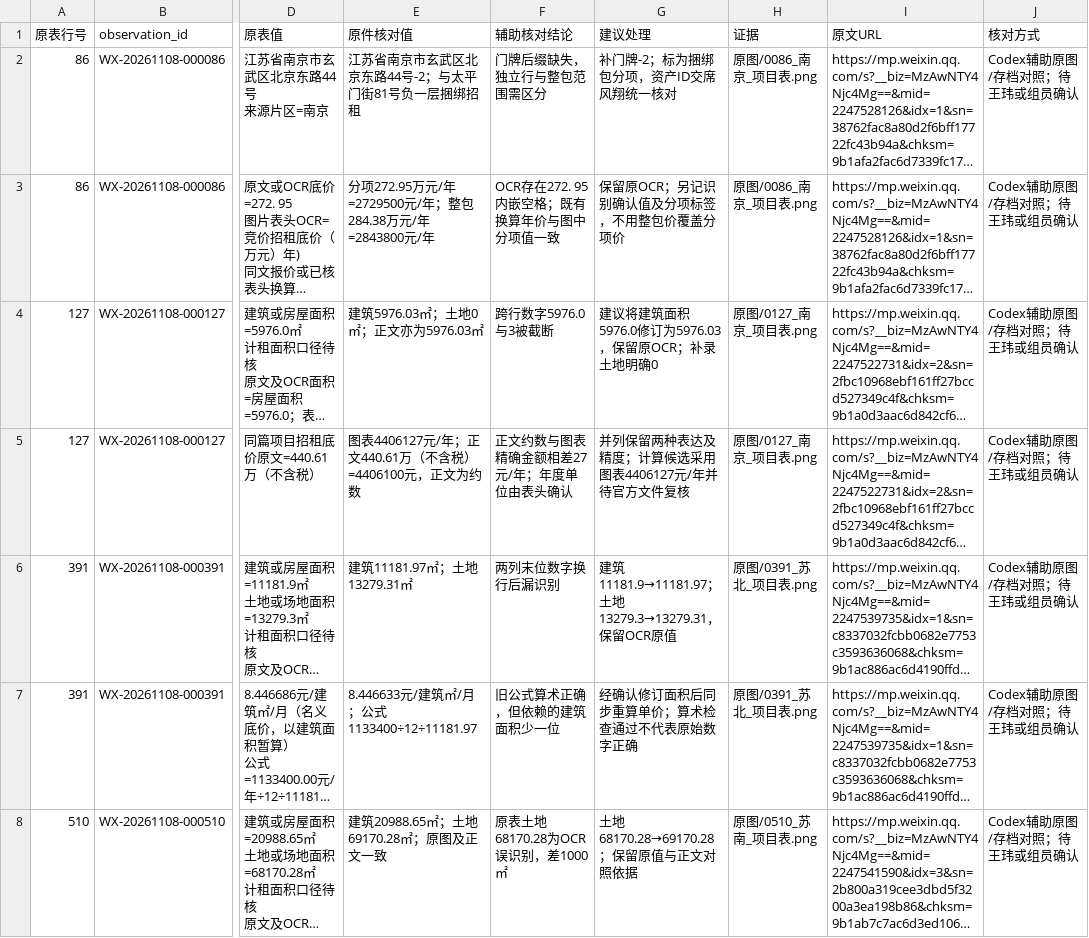
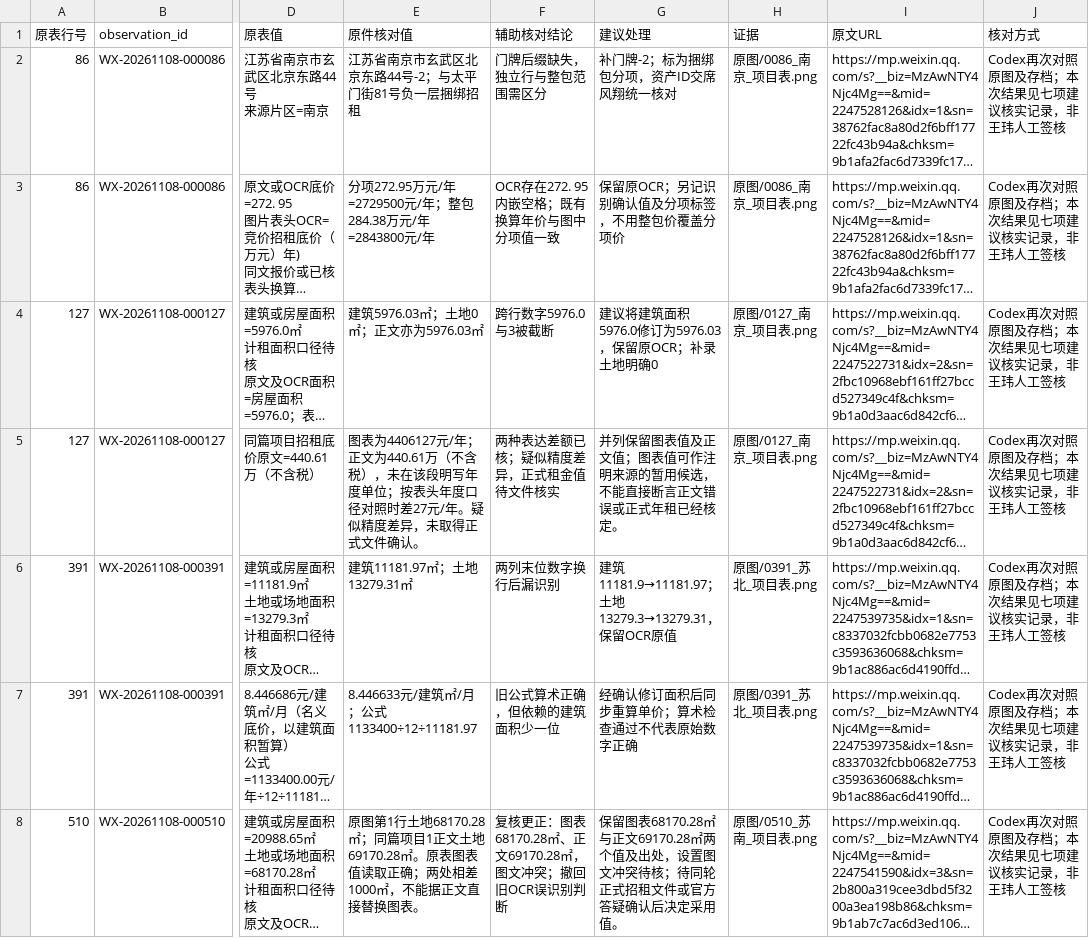
Before and after one commit to CenMunn/rongtong-js-rent-research, a CSV file: 成员成果/王玮/Y01/Y01_修正建议.csv, drawn as a sheet; only a part is shown, gaps mark what is left out; long unchanged cells end in …; the diff names each change by its address in the sheet, - before the commit and + after, or states it on an @@ line.

```diff
--- a/成员成果/王玮/Y01/Y01_修正建议.csv
+++ b/成员成果/王玮/Y01/Y01_修正建议.csv
-J2:J8 (核对方式): Codex辅助原图/存档对照；待王玮或组员确认
+J2:J8 (核对方式): Codex再次对照原图及存档；本次结果见七项建议核实记录，非王玮人工签核
-E5 (原件核对值): 图表4406127元/年；正文440.61万（不含税）=4406100元，正文为约数
+E5 (原件核对值): 图表为4406127元/年；正文为440.61万（不含税），未在该段明写年度单位；按表头年度口径对照时差27元/年。疑似精度差异，未取得正式文件确认。
-F5 (辅助核对结论): 正文约数与图表精确金额相差27元/年；年度单位由表头确认
+F5 (辅助核对结论): 两种表达差额已核；疑似精度差异，正式租金值待文件核实
-G5 (建议处理): 并列保留两种表达及精度；计算候选采用图表4406127元/年并待官方文件复核
+G5 (建议处理): 并列保留图表值及正文值；图表值可作注明来源的暂用候选，不能直接断言正文错误或正式年租已经核定。
-E8 (原件核对值): 建筑20988.65㎡；土地69170.28㎡；原图及正文一致
+E8 (原件核对值): 原图第1行土地68170.28㎡；同篇项目1正文土地69170.28㎡。原表图表值读取正确；两处相差1000㎡，不能据正文直接替换图表。
-F8 (辅助核对结论): 原表土地68170.28为OCR误识别，差1000㎡
+F8 (辅助核对结论): 复核更正：图表68170.28㎡、正文69170.28㎡，图文冲突；撤回旧OCR误识别判断
-G8 (建议处理): 土地68170.28→69170.28；保留原值与正文对照依据
+G8 (建议处理): 保留图表68170.28㎡与正文69170.28㎡两个值及出处，设置图文冲突待核；待同轮正式招租文件或官方答疑确认后决定采用值。
```
Also changed, not shown: 分工与进度/任务台账.csv, 分工与进度/文件索引.csv, 6 other files.
